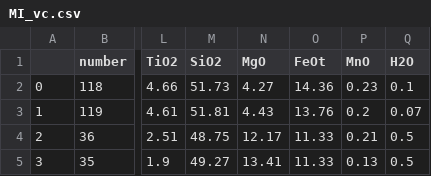
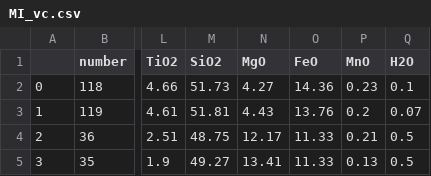
Before and after one commit to eryhughes/workshop_volatiles_goldschmidt2026, a CSV file: MI_vc.csv, drawn as a sheet; only a part is shown, gaps mark what is left out; the diff names each change by its address in the sheet, - before the commit and + after, or states it on an @@ line.

```diff
--- a/MI_vc.csv
+++ b/MI_vc.csv
-O1: FeOt
+O1: FeO
```
Also changed, not shown: Sulfur_X-main/results_folder/test_Fuego_closedT1169.775_dFMQ0.2_H2O0.5_CO21405.0_fO2track_initial.csv, results_saturation_pressures.csv, 15 other files.
